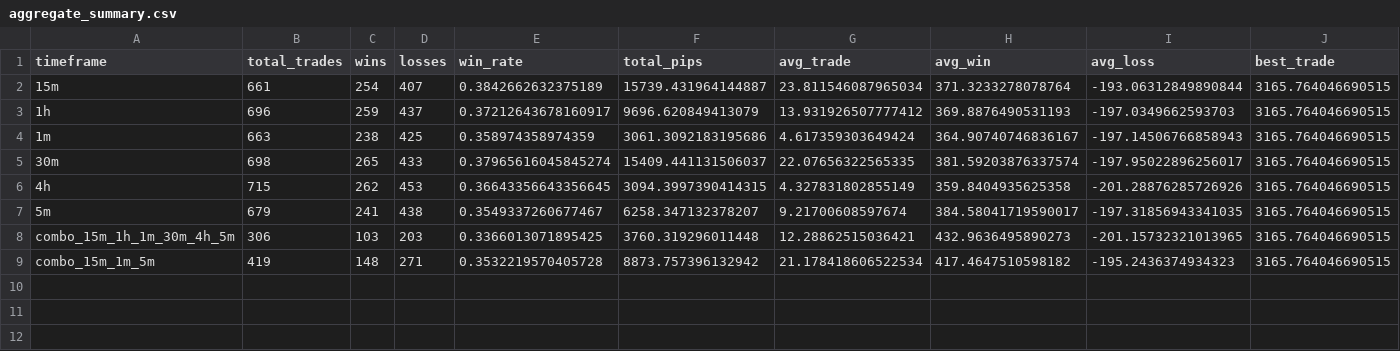
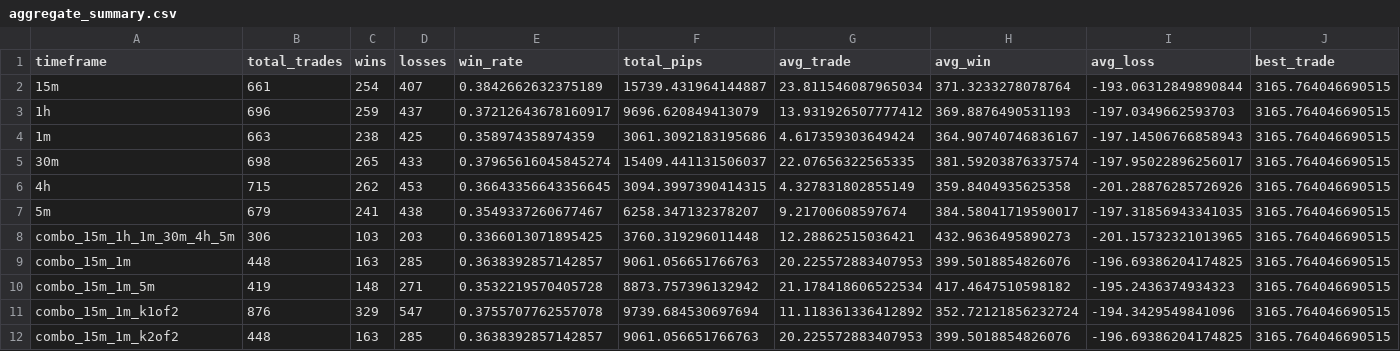
Before and after one commit to PeterOla/XAUI, a CSV file: results/trends/aggregate_summary.csv, drawn as a sheet; only a part is shown; rows hold the shown columns only; the diff names each change by its address in the sheet, - before the commit and + after, or states it on an @@ line.

```diff
--- a/results/trends/aggregate_summary.csv
+++ b/results/trends/aggregate_summary.csv
+row 9: combo_15m_1m | 448 | 163 | 285 | 0.3638392857142857 | 9061.056651766763 | 20.225572883407953 | 399.5018854826076 | -196.69386204174825 | 3165.764046690515
+row 11: combo_15m_1m_k1of2 | 876 | 329 | 547 | 0.3755707762557078 | 9739.684530697694 | 11.118361336412892 | 352.72121856232724 | -194.3429549841096 | 3165.764046690515
+row 12: combo_15m_1m_k2of2 | 448 | 163 | 285 | 0.3638392857142857 | 9061.056651766763 | 20.225572883407953 | 399.5018854826076 | -196.69386204174825 | 3165.764046690515
```
Also changed, not shown: 32 other files.
